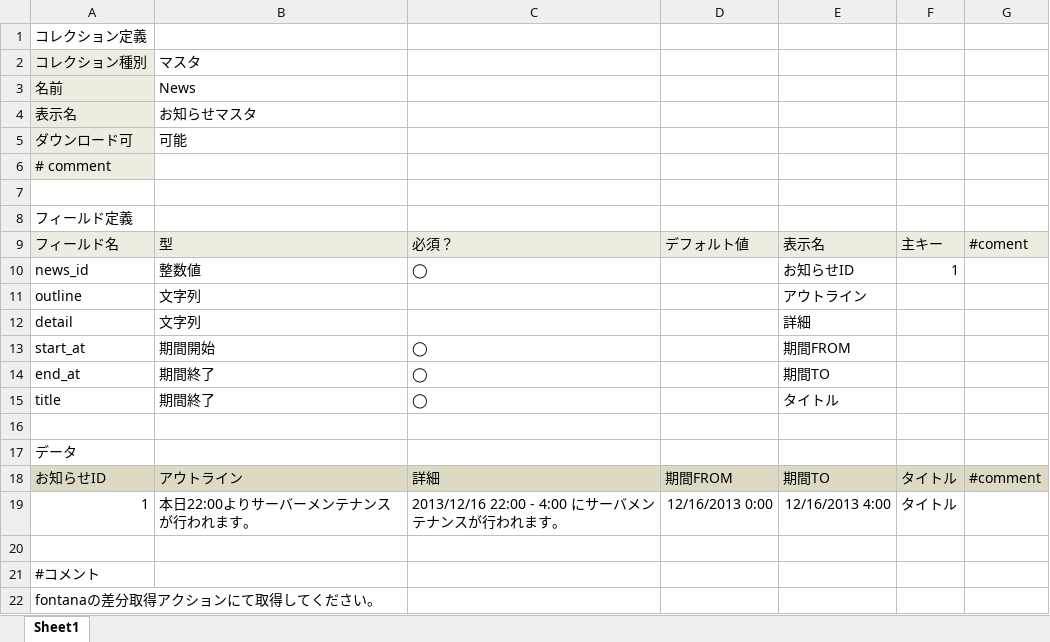
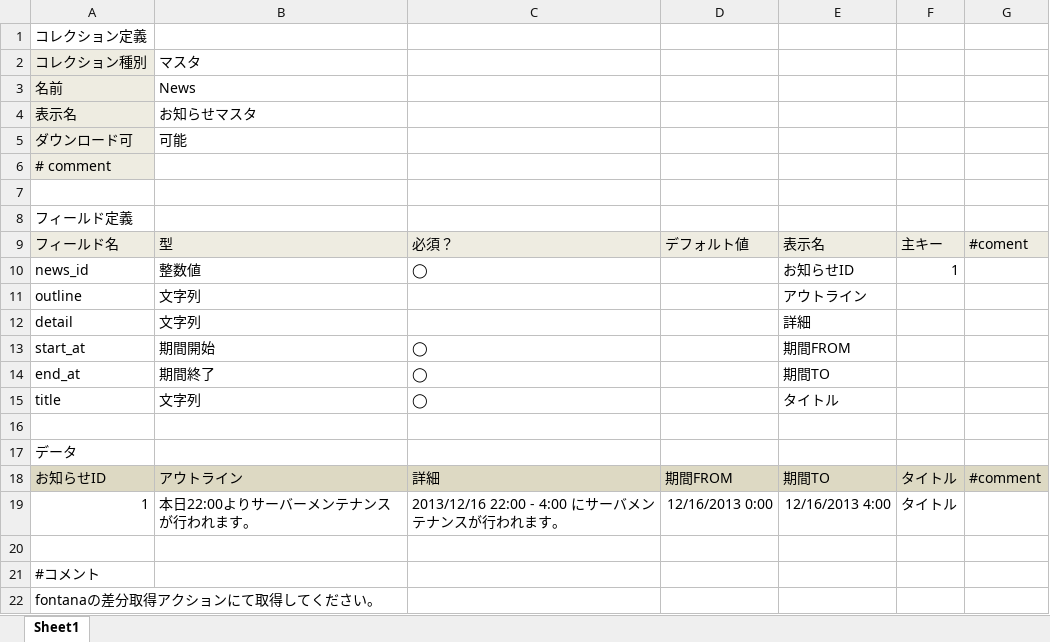
Before and after one commit to groovenauts/fontana_sample, an Excel workbook: app/seeds/news.xlsx, sheet Sheet1, drawn as a sheet; values as stored, in another font and other column widths than the file's, no borders; charts and pictures not drawn; the diff names each change by its address in the sheet, - before the commit and + after, or states it on an @@ line.

Commit message:
[強制DM] [add field] scinario_17_01

```diff
--- a/app/seeds/news.xlsx (sheet Sheet1)
+++ b/app/seeds/news.xlsx (sheet Sheet1)
-B15: 期間終了
+B15: 文字列
```
